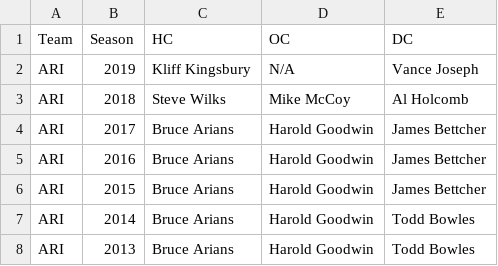
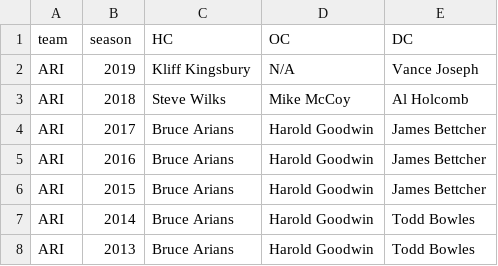
Before and after one commit to utterdev/nfldata, a CSV file: coaches2009-2019.csv, drawn as a sheet; only a part is shown.

Commit message:
Update coaches2009-2019.csv

```diff
--- a/coaches2009-2019.csv
+++ b/coaches2009-2019.csv
@@ -1,2 +1,2 @@
-Team,Season,HC,OC,DC
+team,season,HC,OC,DC
 ARI,2019,Kliff Kingsbury,N/A,Vance Joseph
```
